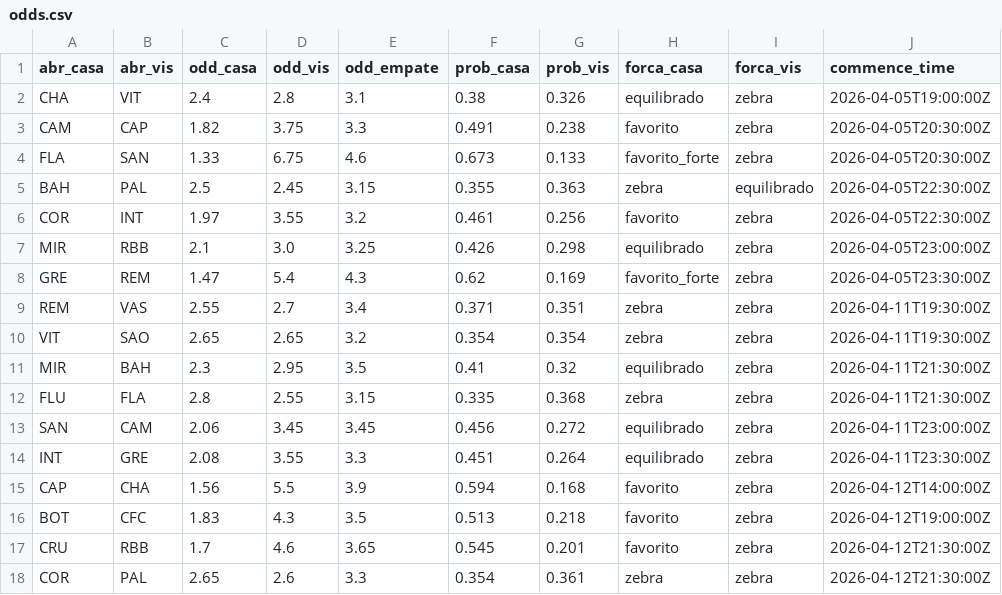
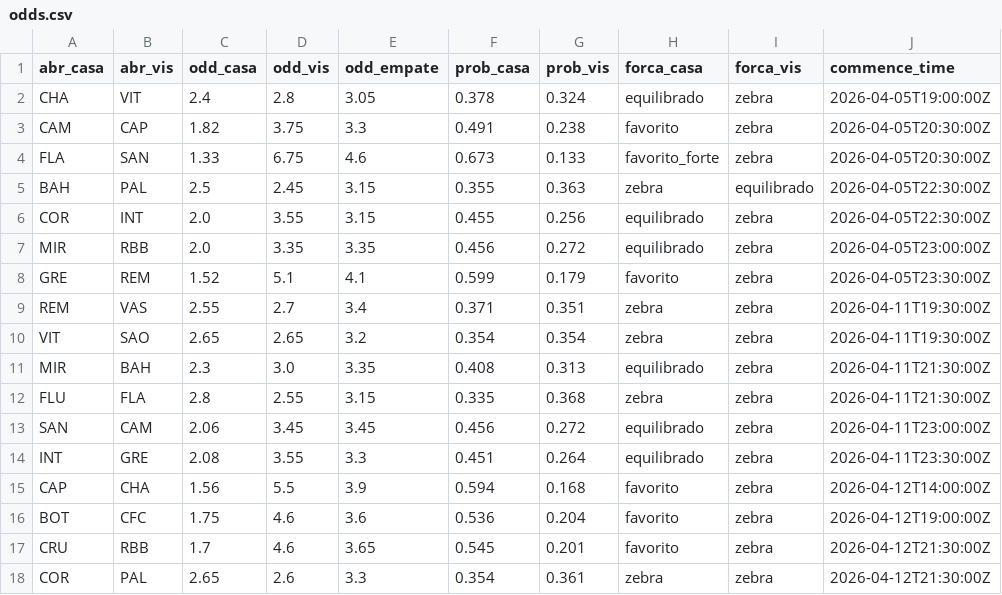
Before and after one commit to FilipeNamorato/extracaoCartola, a CSV file: docs/data/odds.csv, drawn as a sheet.

```diff
--- a/docs/data/odds.csv
+++ b/docs/data/odds.csv
@@ -1,3 +1,3 @@
 abr_casa,abr_vis,odd_casa,odd_vis,odd_empate,prob_casa,prob_vis,forca_casa,forca_vis,commence_time
-CHA,VIT,2.4,2.8,3.1,0.38,0.326,equilibrado,zebra,2026-04-05T19:00:00Z
+CHA,VIT,2.4,2.8,3.05,0.378,0.324,equilibrado,zebra,2026-04-05T19:00:00Z
 CAM,CAP,1.82,3.75,3.3,0.491,0.238,favorito,zebra,2026-04-05T20:30:00Z
@@ -5,8 +5,8 @@ FLA,SAN,1.33,6.75,4.6,0.673,0.133,favorito_forte,zebra,2026-04-05T20:30:00Z
 BAH,PAL,2.5,2.45,3.15,0.355,0.363,zebra,equilibrado,2026-04-05T22:30:00Z
-COR,INT,1.97,3.55,3.2,0.461,0.256,favorito,zebra,2026-04-05T22:30:00Z
-MIR,RBB,2.1,3.0,3.25,0.426,0.298,equilibrado,zebra,2026-04-05T23:00:00Z
-GRE,REM,1.47,5.4,4.3,0.62,0.169,favorito_forte,zebra,2026-04-05T23:30:00Z
+COR,INT,2.0,3.55,3.15,0.455,0.256,equilibrado,zebra,2026-04-05T22:30:00Z
+MIR,RBB,2.0,3.35,3.35,0.456,0.272,equilibrado,zebra,2026-04-05T23:00:00Z
+GRE,REM,1.52,5.1,4.1,0.599,0.179,favorito,zebra,2026-04-05T23:30:00Z
 REM,VAS,2.55,2.7,3.4,0.371,0.351,zebra,zebra,2026-04-11T19:30:00Z
 VIT,SAO,2.65,2.65,3.2,0.354,0.354,zebra,zebra,2026-04-11T19:30:00Z
-MIR,BAH,2.3,2.95,3.5,0.41,0.32,equilibrado,zebra,2026-04-11T21:30:00Z
+MIR,BAH,2.3,3.0,3.35,0.408,0.313,equilibrado,zebra,2026-04-11T21:30:00Z
 FLU,FLA,2.8,2.55,3.15,0.335,0.368,zebra,zebra,2026-04-11T21:30:00Z
@@ -15,3 +15,3 @@ INT,GRE,2.08,3.55,3.3,0.451,0.264,equilibrado,zebra,2026-04-11T23:30:00Z
 CAP,CHA,1.56,5.5,3.9,0.594,0.168,favorito,zebra,2026-04-12T14:00:00Z
-BOT,CFC,1.83,4.3,3.5,0.513,0.218,favorito,zebra,2026-04-12T19:00:00Z
+BOT,CFC,1.75,4.6,3.6,0.536,0.204,favorito,zebra,2026-04-12T19:00:00Z
 CRU,RBB,1.7,4.6,3.65,0.545,0.201,favorito,zebra,2026-04-12T21:30:00Z
```
Also changed, not shown: docs/data/atletas_enriquecido.csv, docs/data/atletas_escalacao.csv, 4 other files.
